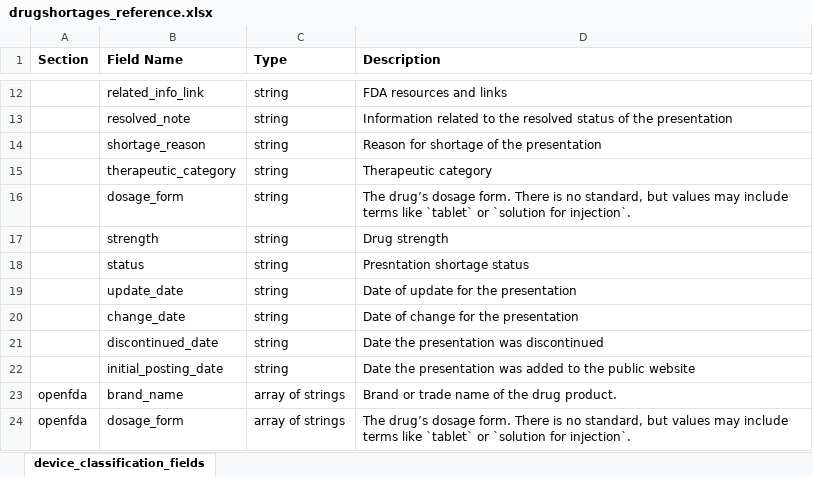
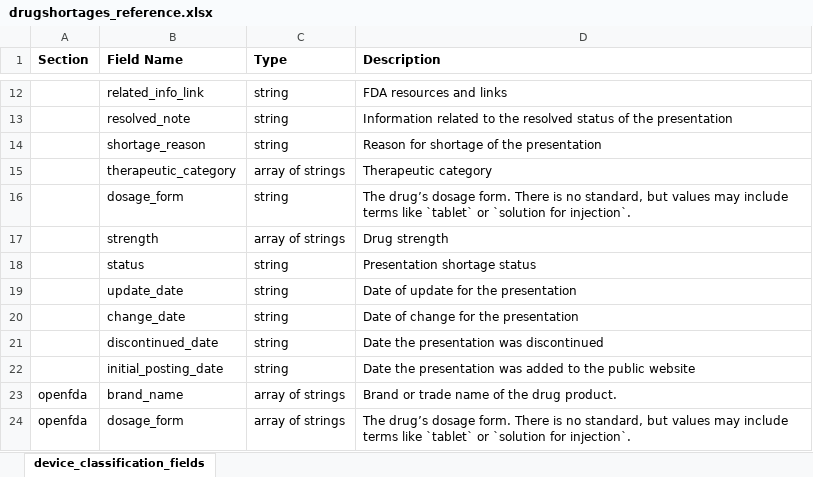
Before and after one commit to FDA/open.fda.gov, an Excel workbook: static/fields/drugshortages_reference.xlsx, sheet device_classification_fields, drawn as a sheet; only a part is shown, gaps mark what is left out; values as stored, in another font and other column widths than the file's, no borders; the diff names each change by its address in the sheet, - before the commit and + after, or states it on an @@ line.

Commit message:
Fixed a typo in reference files and corrected data type for two fields.

```diff
--- a/static/fields/drugshortages_reference.xlsx (sheet device_classification_fields)
+++ b/static/fields/drugshortages_reference.xlsx (sheet device_classification_fields)
-C15 (Type): string
+C15 (Type): array of strings
-C17 (Type): string
+C17 (Type): array of strings
-D18 (Description): Presntation shortage status
+D18 (Description): Presentation shortage status
```
Also changed, not shown: 2 other files.
